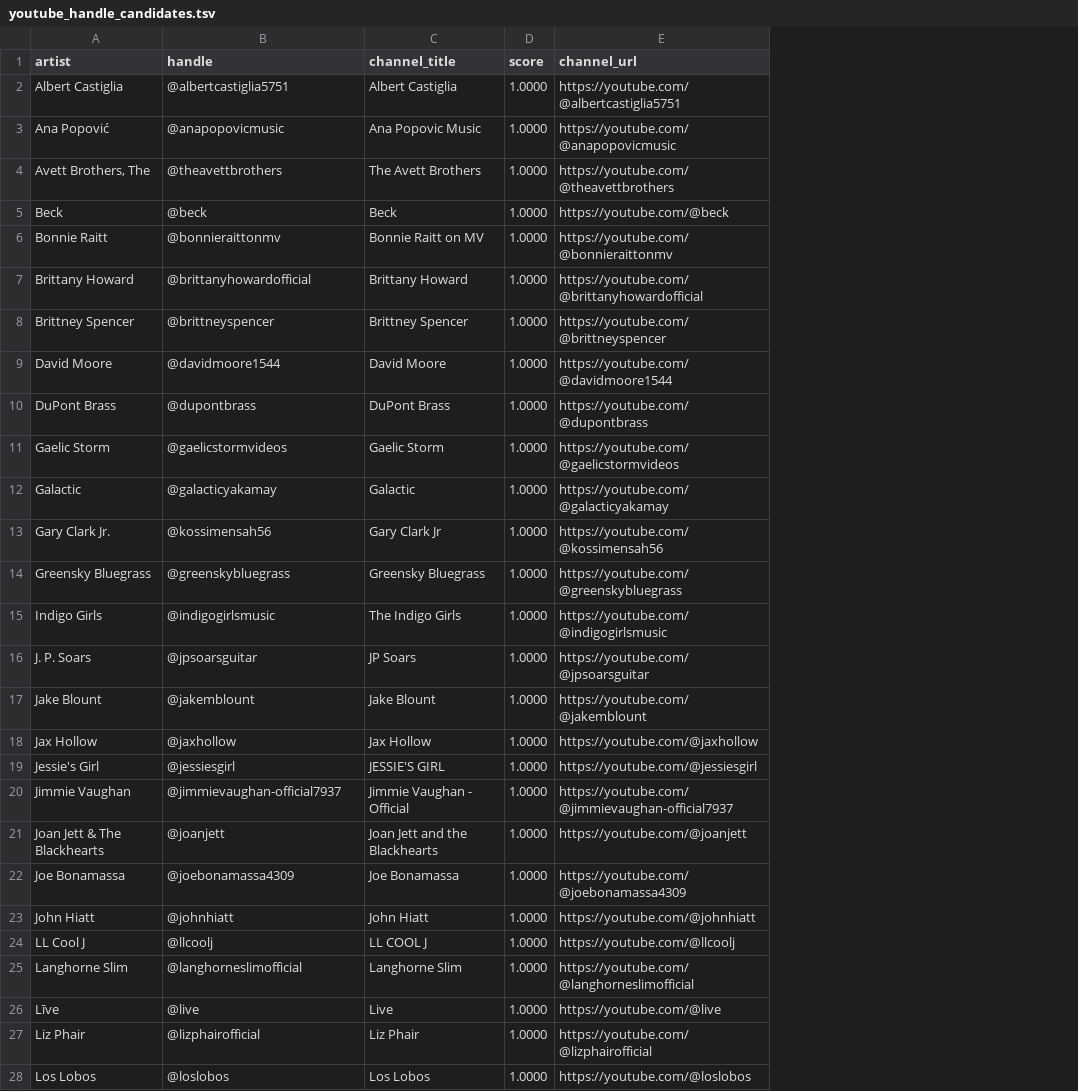
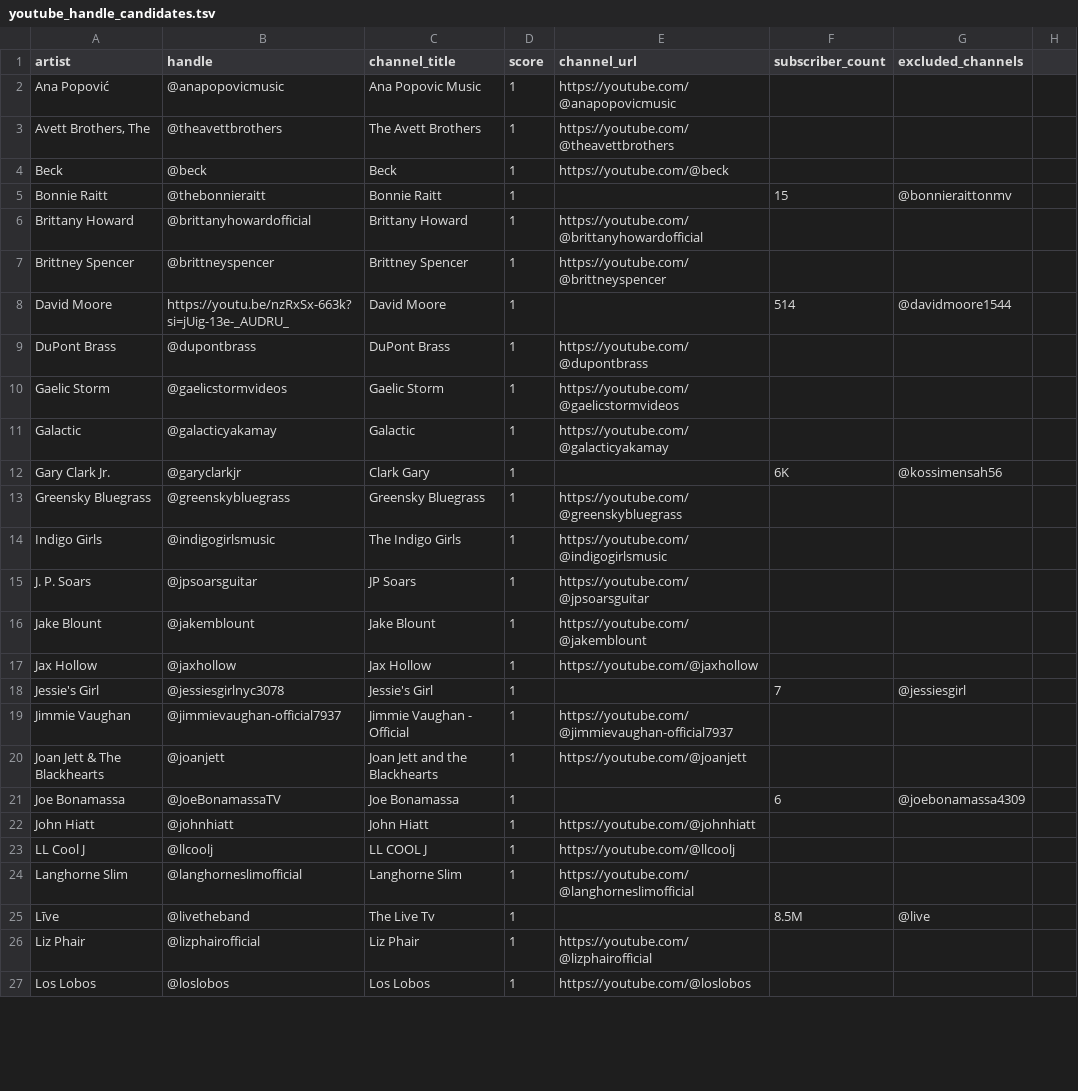
Before and after one commit to dan2bit/songs-for-my-funeral, a TSV file: live-shows/youtube_handle_candidates.tsv, drawn as a sheet; only a part is shown; removed rows and columns are numbered as before the commit, all else as after; the diff covers the shown part only; the diff names each change by its address in the sheet, - before the commit and + after, or states it on an @@ line.

Commit message:
complete task 1 - youtube handles

```diff
--- a/live-shows/youtube_handle_candidates.tsv
+++ b/live-shows/youtube_handle_candidates.tsv
+column F (subscriber_count), rows 5-25: 15 |  |  | 514 |  |  |  | 6K |  |  |  |  |  | 7 |  |  | 6 |  |  |  | 8.5M
+column G (excluded_channels), rows 5-25: @bonnieraittonmv |  |  | @davidmoore1544 |  |  |  | @kossimensah56 |  |  |  |  |  | @jessiesgirl |  |  | @joebonamassa4309 |  |  |  | @live
+column H, empty
-row 2: Albert Castiglia | @albertcastiglia5751 | Albert Castiglia | 1.0000 | https://youtube.com/@albertcastiglia5751
-D2:D27 (score): 1.0000
+D2:D27 (score): 1
-B5 (handle): @bonnieraittonmv
+B5 (handle): @thebonnieraitt
-C5 (channel_title): Bonnie Raitt on MV
+C5 (channel_title): Bonnie Raitt
-E5 (channel_url): https://youtube.com/@bonnieraittonmv
+E5 (channel_url): (empty)
-B8 (handle): @davidmoore1544
+B8 (handle): https://youtu.be/nzRxSx-663k?si=jUig-13e-_AUDRU_
-E8 (channel_url): https://youtube.com/@davidmoore1544
+E8 (channel_url): (empty)
-B12 (handle): @kossimensah56
+B12 (handle): @garyclarkjr
-C12 (channel_title): Gary Clark Jr
+C12 (channel_title): Clark Gary
-E12 (channel_url): https://youtube.com/@kossimensah56
+E12 (channel_url): (empty)
-B18 (handle): @jessiesgirl
+B18 (handle): @jessiesgirlnyc3078
-C18 (channel_title): JESSIE'S GIRL
+C18 (channel_title): Jessie's Girl
-E18 (channel_url): https://youtube.com/@jessiesgirl
+E18 (channel_url): (empty)
-B21 (handle): @joebonamassa4309
+B21 (handle): @JoeBonamassaTV
-E21 (channel_url): https://youtube.com/@joebonamassa4309
+E21 (channel_url): (empty)
-B25 (handle): @live
+B25 (handle): @livetheband
-C25 (channel_title): Live
+C25 (channel_title): The Live Tv
-E25 (channel_url): https://youtube.com/@live
+E25 (channel_url): (empty)
```
Also changed, not shown: 19 added rows and 23 edited cells elsewhere in this file, live-shows/artists.tsv.
